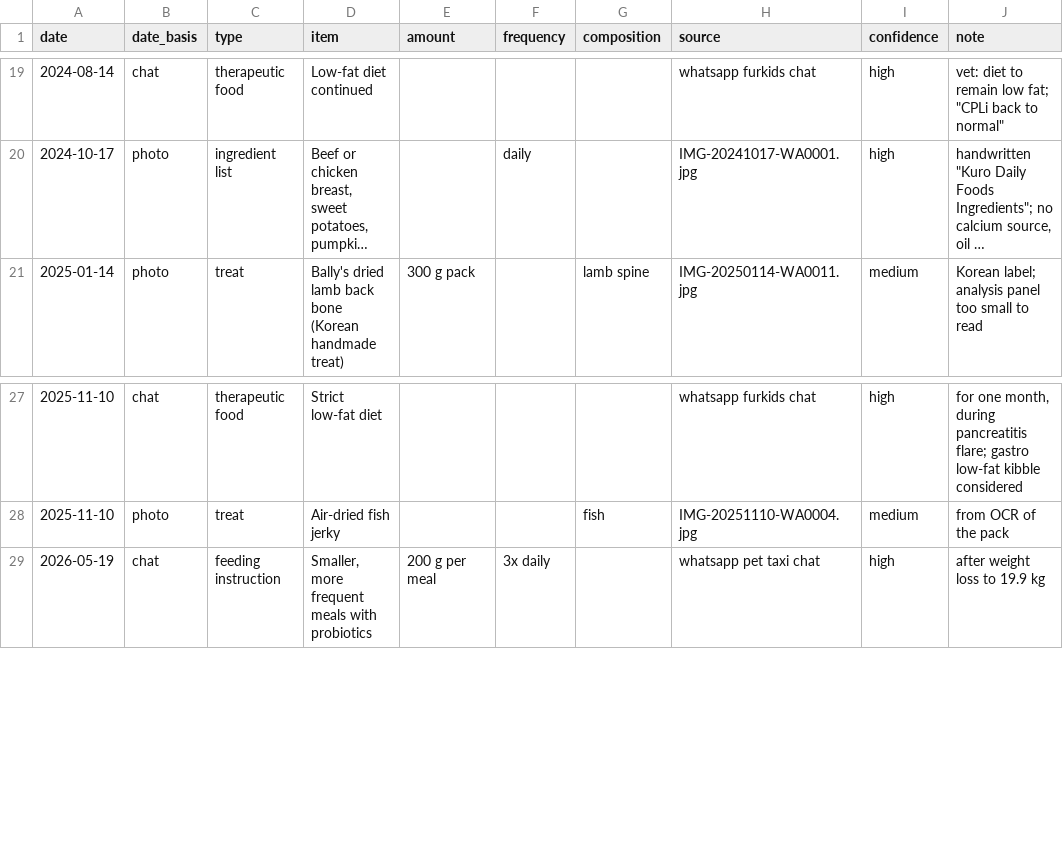
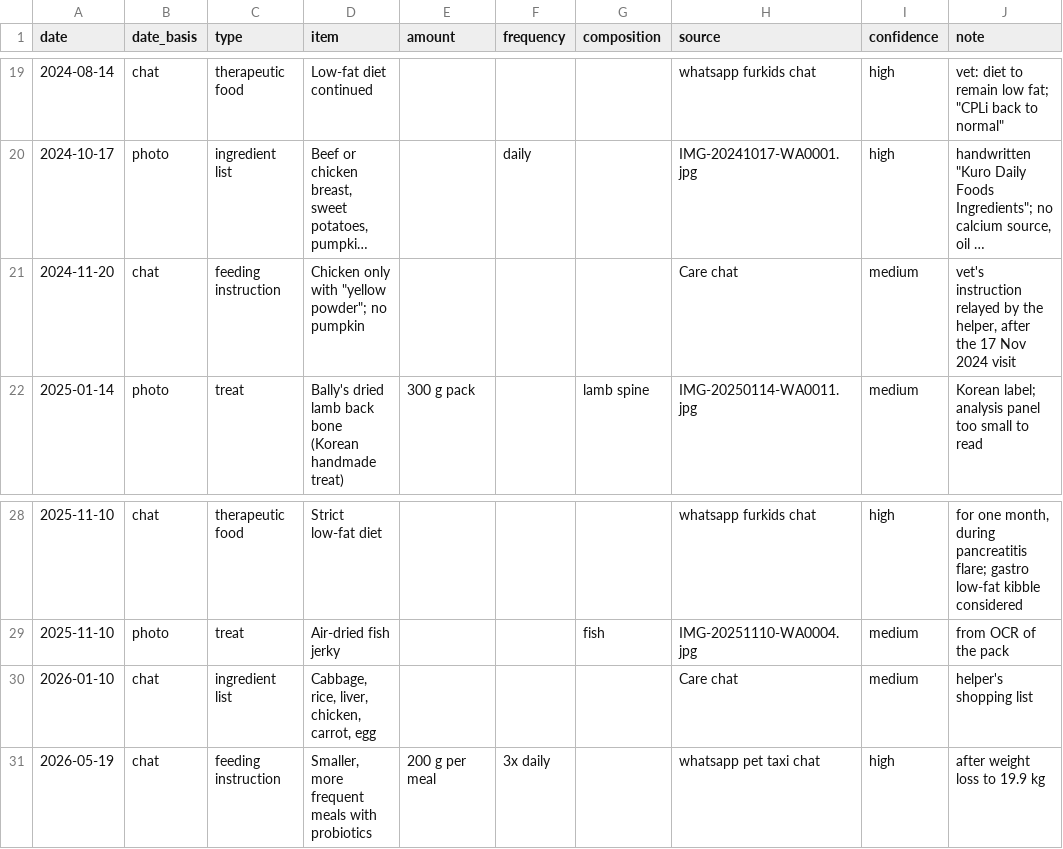
Before and after one commit to nghuixin/os-kuro-archives, a CSV file: data/processed/feeding.csv, drawn as a sheet; only a part is shown, gaps mark what is left out; long unchanged cells end in …; the diff names each change by its address in the sheet, - before the commit and + after, or states it on an @@ line.

```diff
--- a/data/processed/feeding.csv
+++ b/data/processed/feeding.csv
+row 21: 2024-11-20 | chat | feeding instruction | Chicken only with "yellow powder"; no pumpkin |  |  |  | Care chat | medium | vet's instruction relayed by the helper, after the 17 Nov 2024 visit
+row 30: 2026-01-10 | chat | ingredient list | Cabbage, rice, liver, chicken, carrot, egg |  |  |  | Care chat | medium | helper's shopping list
```
Also changed, not shown: data/processed/health_events.csv, data/processed/invoice_items.csv, 6 other files.
